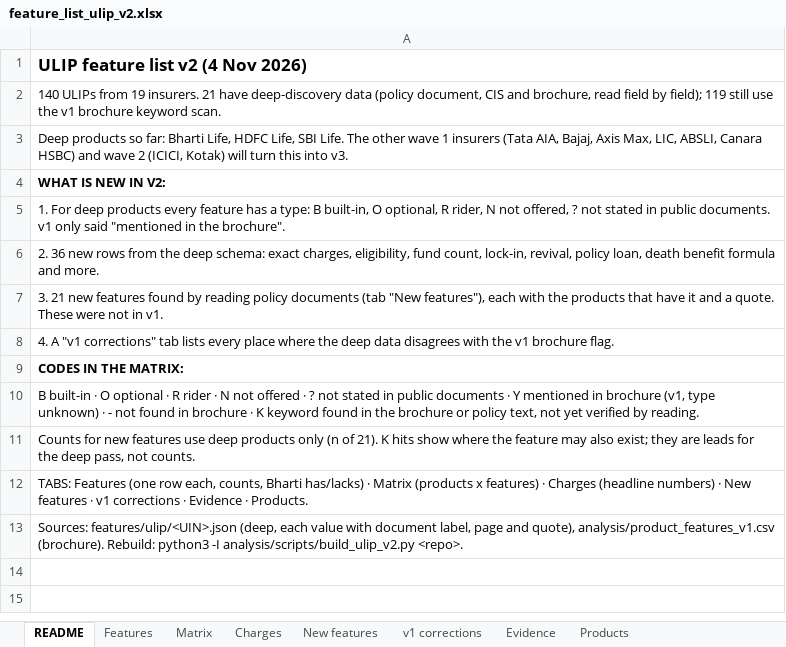
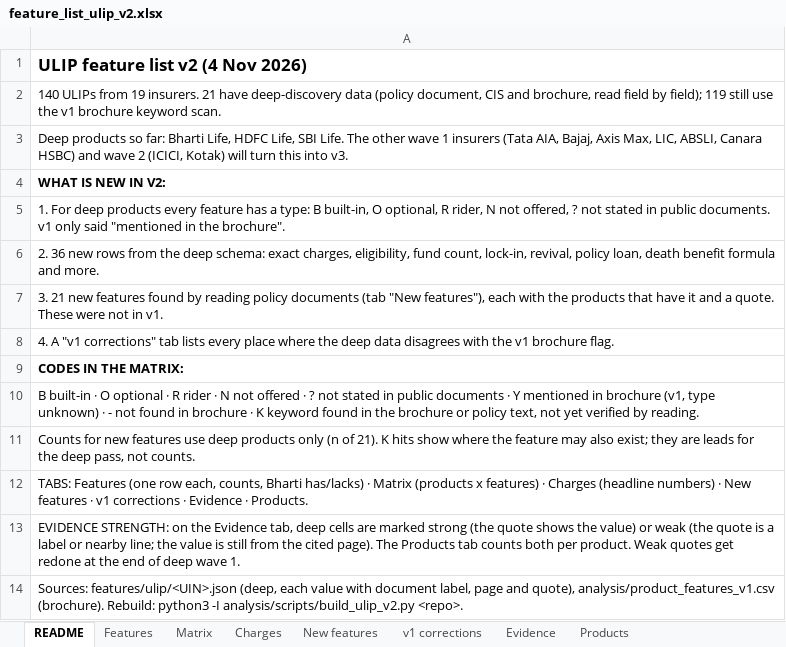
Before and after one commit to ahen-can/li-product-docs, an Excel workbook: analysis/feature_list_ulip_v2.xlsx, sheet README, drawn as a sheet; values as stored, in another font and other column widths than the file's, no borders; the diff names each change by its address in the sheet, - before the commit and + after, or states it on an @@ line.

```diff
--- a/analysis/feature_list_ulip_v2.xlsx (sheet README)
+++ b/analysis/feature_list_ulip_v2.xlsx (sheet README)
+row 13: EVIDENCE STRENGTH: on the Evidence tab, deep cells are marked strong (the quote shows the value) or weak (the quote is a label or nearby line; the value is still from the cited page). The Products tab counts both per product. Weak quotes get redone at the end of deep wave 1.
```
Also changed, not shown: sheet Products, sheet Evidence, deliverables/05_feature_list_ulip_v2.xlsx, 1 other file.
